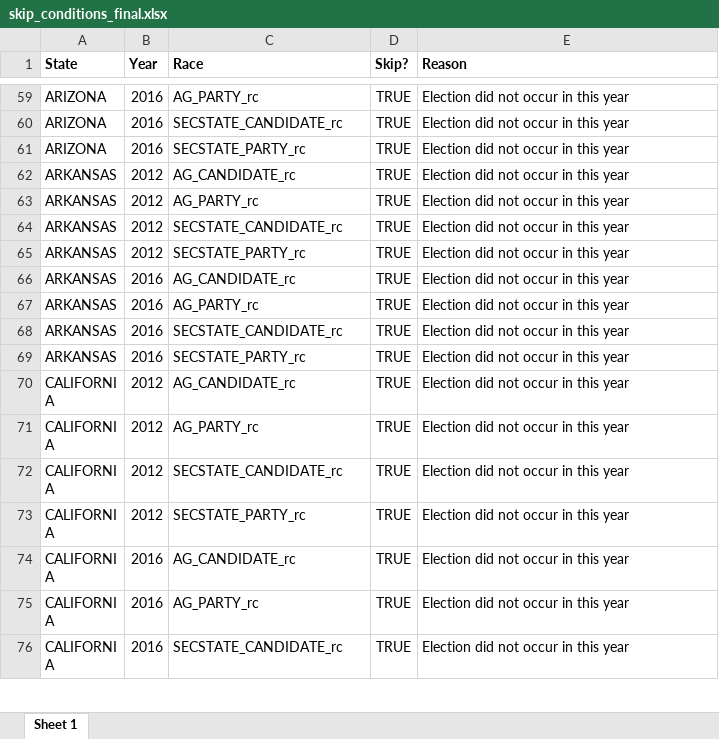
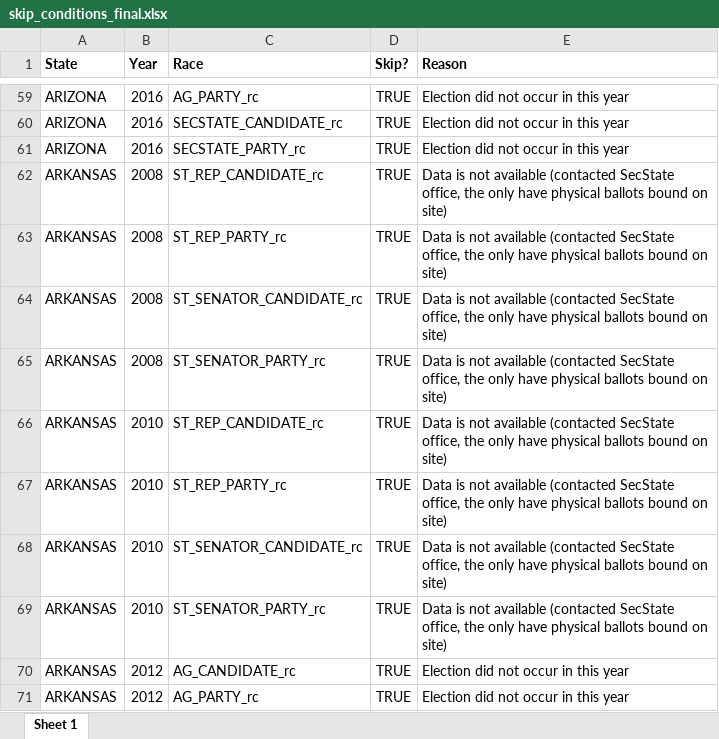
Before and after one commit to jdpru/CES-Accuracy-Analysis, an Excel workbook: data/misc./skip_conditions_final.xlsx, sheet Sheet 1, drawn as a sheet; only a part is shown, gaps mark what is left out; the shorter side is filled out with more unchanged rows; values as stored, in another font and other column widths than the file's, no borders; conditional formats not drawn; the diff names each change by its address in the sheet, - before the commit and + after, or states it on an @@ line.

```diff
--- a/data/misc./skip_conditions_final.xlsx (sheet Sheet 1)
+++ b/data/misc./skip_conditions_final.xlsx (sheet Sheet 1)
+row 62: ARKANSAS | 2008 | ST_REP_CANDIDATE_rc | TRUE | Data is not available (contacted SecState office, the only have physical ballots bound on site)
+row 63: ARKANSAS | 2008 | ST_REP_PARTY_rc | TRUE | Data is not available (contacted SecState office, the only have physical ballots bound on site)
+row 64: ARKANSAS | 2008 | ST_SENATOR_CANDIDATE_rc | TRUE | Data is not available (contacted SecState office, the only have physical ballots bound on site)
+row 65: ARKANSAS | 2008 | ST_SENATOR_PARTY_rc | TRUE | Data is not available (contacted SecState office, the only have physical ballots bound on site)
+row 66: ARKANSAS | 2010 | ST_REP_CANDIDATE_rc | TRUE | Data is not available (contacted SecState office, the only have physical ballots bound on site)
+row 67: ARKANSAS | 2010 | ST_REP_PARTY_rc | TRUE | Data is not available (contacted SecState office, the only have physical ballots bound on site)
+row 68: ARKANSAS | 2010 | ST_SENATOR_CANDIDATE_rc | TRUE | Data is not available (contacted SecState office, the only have physical ballots bound on site)
+row 69: ARKANSAS | 2010 | ST_SENATOR_PARTY_rc | TRUE | Data is not available (contacted SecState office, the only have physical ballots bound on site)
```
Also changed, not shown: code/CODEBOOK.xlsm, data/Benchmarks/Election Returns/US_Senate_Returns_2006_2022.xlsx, 8 other files.
